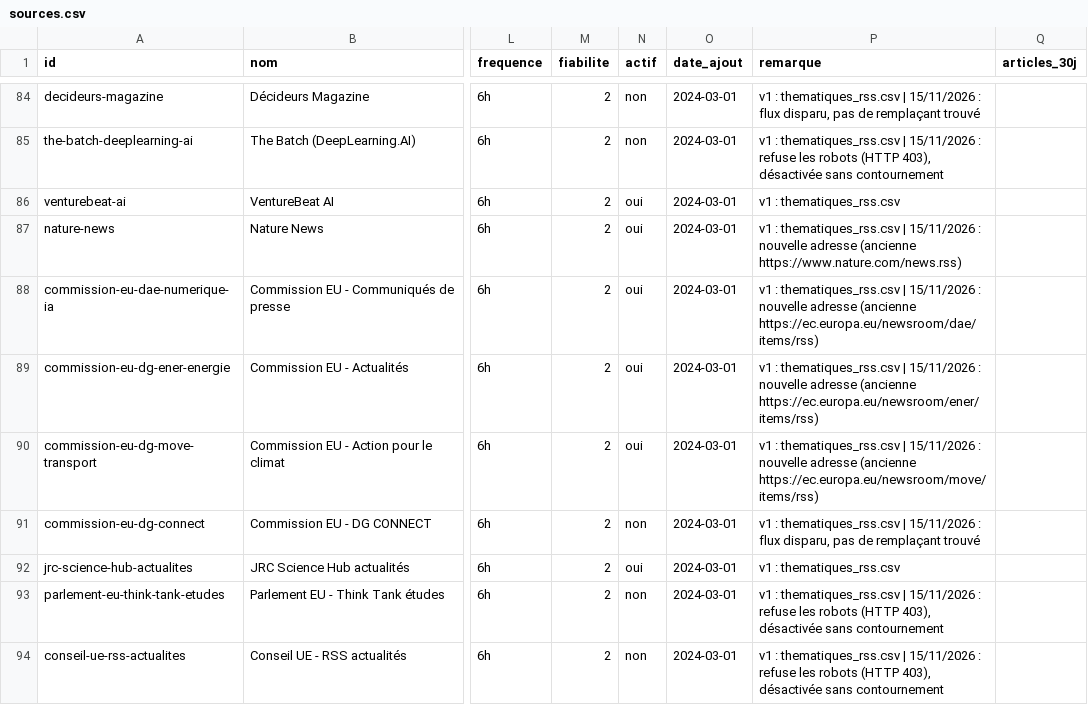
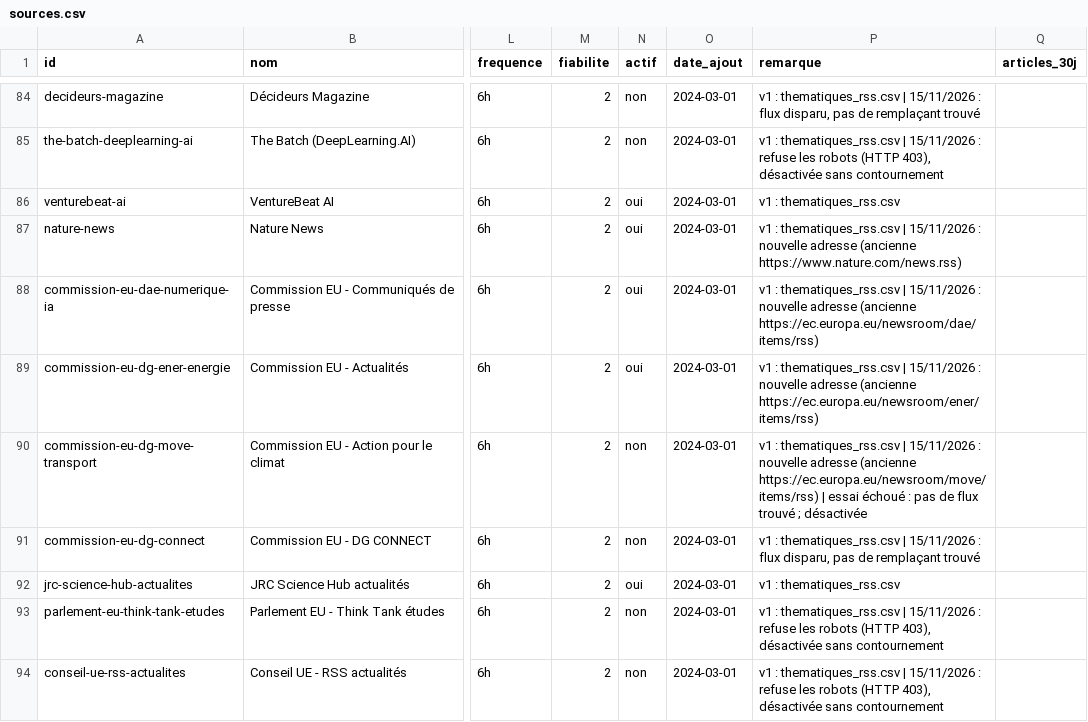
Before and after one commit to GabrielPlassat/tableaubord_innov, a CSV file: config/sources.csv, drawn as a sheet; only a part is shown, gaps mark what is left out; the diff covers the shown part only; the diff names each change by its address in the sheet, - before the commit and + after, or states it on an @@ line.

```diff
--- a/config/sources.csv
+++ b/config/sources.csv
-N90 (actif): oui
+N90 (actif): non
-P90 (remarque): …(ancienne https://ec.europa.eu/newsroom/move/items/rss)
+P90 (remarque): …(ancienne https://ec.europa.eu/newsroom/move/items/rss) | essai échoué : pas de flux trouvé ; désactivée
```
Also changed, not shown: 22 edited cells elsewhere in this file, 1 other file.
